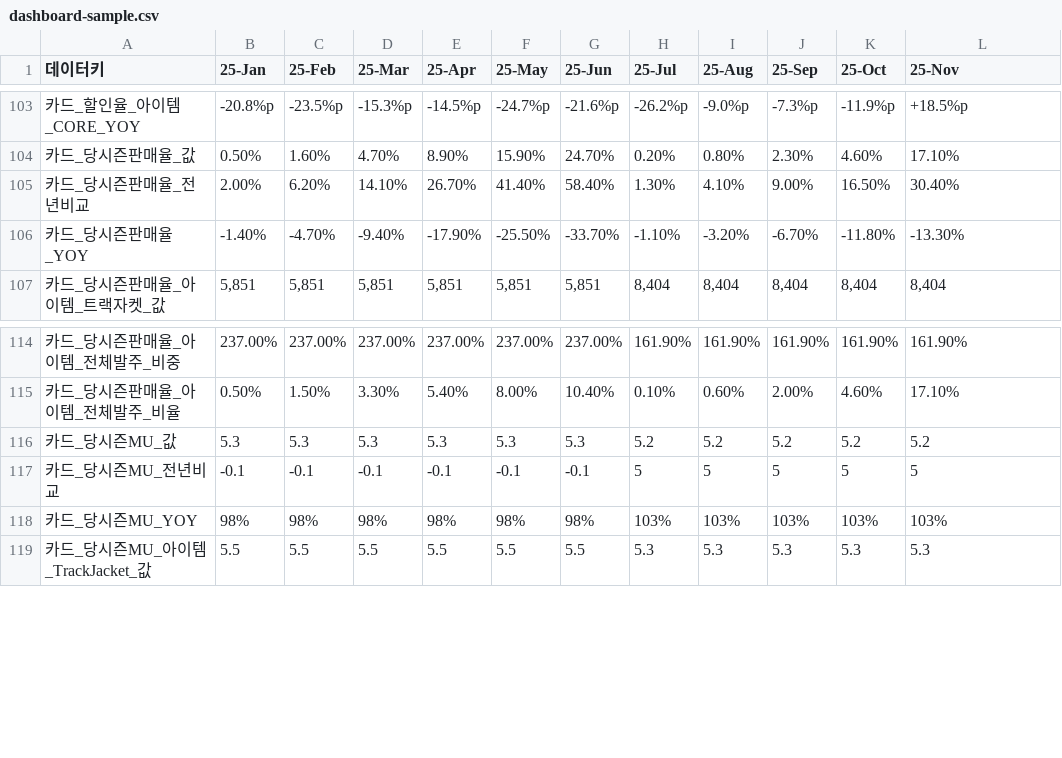
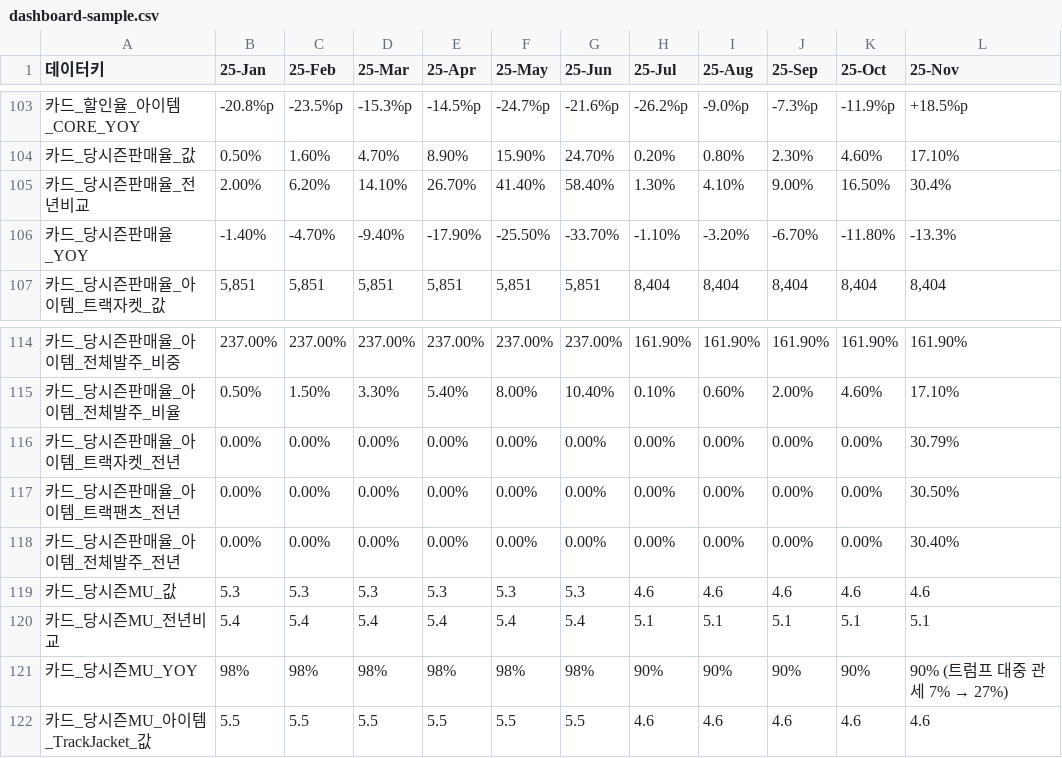
Before and after one commit to kyeongsoo88/New_stodashboard, a CSV file: frontend/public/data/dashboard-sample.csv, drawn as a sheet; only a part is shown, gaps mark what is left out; the diff covers the shown part only.

```diff
--- a/frontend/public/data/dashboard-sample.csv
+++ b/frontend/public/data/dashboard-sample.csv
@@ -104,4 +104,4 @@
 카드_당시즌판매율_값,0.50%,1.60%,4.70%,8.90%,15.90%,24.70%,0.20%,0.80%,2.30%,4.60%,17.10%
-카드_당시즌판매율_전년비교,2.00%,6.20%,14.10%,26.70%,41.40%,58.40%,1.30%,4.10%,9.00%,16.50%,30.40%
-카드_당시즌판매율_YOY,-1.40%,-4.70%,-9.40%,-17.90%,-25.50%,-33.70%,-1.10%,-3.20%,-6.70%,-11.80%,-13.30%
+카드_당시즌판매율_전년비교,2.00%,6.20%,14.10%,26.70%,41.40%,58.40%,1.30%,4.10%,9.00%,16.50%,30.4%
+카드_당시즌판매율_YOY,-1.40%,-4.70%,-9.40%,-17.90%,-25.50%,-33.70%,-1.10%,-3.20%,-6.70%,-11.80%,-13.3%
 카드_당시즌판매율_아이템_트랙자켓_값,"5,851","5,851","5,851","5,851","5,851","5,851","8,404","8,404","8,404","8,404","8,404"
@@ -115,5 +115,8 @@
 카드_당시즌판매율_아이템_전체발주_비율,0.50%,1.50%,3.30%,5.40%,8.00%,10.40%,0.10%,0.60%,2.00%,4.60%,17.10%
-카드_당시즌MU_값,5.3,5.3,5.3,5.3,5.3,5.3,5.2,5.2,5.2,5.2,5.2
-카드_당시즌MU_전년비교,-0.1,-0.1,-0.1,-0.1,-0.1,-0.1,5,5,5,5,5
-카드_당시즌MU_YOY,98%,98%,98%,98%,98%,98%,103%,103%,103%,103%,103%
-카드_당시즌MU_아이템_TrackJacket_값,5.5,5.5,5.5,5.5,5.5,5.5,5.3,5.3,5.3,5.3,5.3
+카드_당시즌판매율_아이템_트랙자켓_전년,0.00%,0.00%,0.00%,0.00%,0.00%,0.00%,0.00%,0.00%,0.00%,0.00%,30.79%
+카드_당시즌판매율_아이템_트랙팬츠_전년,0.00%,0.00%,0.00%,0.00%,0.00%,0.00%,0.00%,0.00%,0.00%,0.00%,30.50%
+카드_당시즌판매율_아이템_전체발주_전년,0.00%,0.00%,0.00%,0.00%,0.00%,0.00%,0.00%,0.00%,0.00%,0.00%,30.40%
+카드_당시즌MU_값,5.3,5.3,5.3,5.3,5.3,5.3,4.6,4.6,4.6,4.6,4.6
+카드_당시즌MU_전년비교,5.4,5.4,5.4,5.4,5.4,5.4,5.1,5.1,5.1,5.1,5.1
+카드_당시즌MU_YOY,98%,98%,98%,98%,98%,98%,90%,90%,90%,90%,90% (트럼프 대중 관세 7% → 27%)
+카드_당시즌MU_아이템_TrackJacket_값,5.5,5.5,5.5,5.5,5.5,5.5,4.6,4.6,4.6,4.6,4.6
```
Also changed, not shown: 50 edited cells elsewhere in this file, frontend/public/data/dashboard-summary.csv, frontend/public/data/income-statement.csv, 3 other files.
